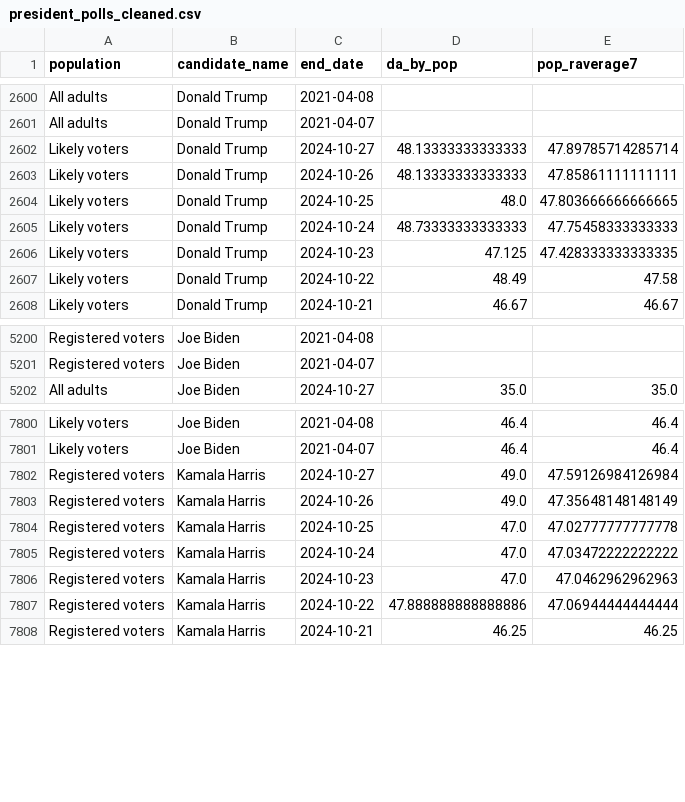
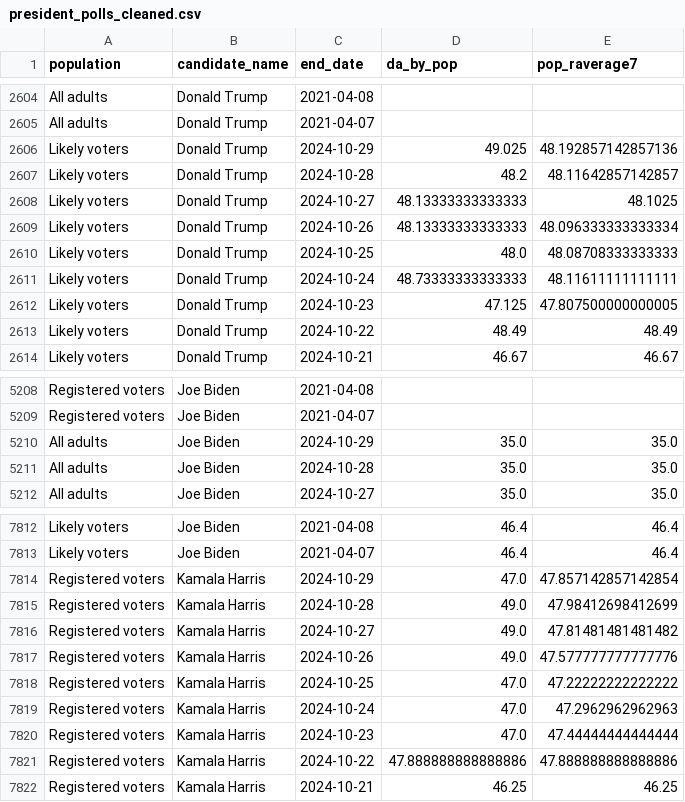
Before and after one commit to wh33les/1stTableauProject, a CSV file: PollingAverages/president_polls_cleaned.csv, drawn as a sheet; only a part is shown, gaps mark what is left out; addresses are those after the commit; the diff covers the shown part only; the diff names each change by its address in the sheet, - before the commit and + after, or states it on an @@ line.

```diff
--- a/PollingAverages/president_polls_cleaned.csv
+++ b/PollingAverages/president_polls_cleaned.csv
+row 2606: Likely voters | Donald Trump | 2024-10-29 | 49.025 | 48.192857142857136
+row 2607: Likely voters | Donald Trump | 2024-10-28 | 48.2 | 48.11642857142857
-E2608 (pop_raverage7): 47.89785714285714
+E2608 (pop_raverage7): 48.1025
-E2609 (pop_raverage7): 47.85861111111111
+E2609 (pop_raverage7): 48.096333333333334
-E2610 (pop_raverage7): 47.803666666666665
+E2610 (pop_raverage7): 48.08708333333333
-E2611 (pop_raverage7): 47.75458333333333
+E2611 (pop_raverage7): 48.11611111111111
-E2612 (pop_raverage7): 47.428333333333335
+E2612 (pop_raverage7): 47.807500000000005
-E2613 (pop_raverage7): 47.58
+E2613 (pop_raverage7): 48.49
+row 5210: All adults | Joe Biden | 2024-10-29 | 35.0 | 35.0
+row 5211: All adults | Joe Biden | 2024-10-28 | 35.0 | 35.0
+row 7814: Registered voters | Kamala Harris | 2024-10-29 | 47.0 | 47.857142857142854
+row 7815: Registered voters | Kamala Harris | 2024-10-28 | 49.0 | 47.98412698412699
-E7816 (pop_raverage7): 47.59126984126984
+E7816 (pop_raverage7): 47.81481481481482
-E7817 (pop_raverage7): 47.35648148148149
+E7817 (pop_raverage7): 47.577777777777776
-E7818 (pop_raverage7): 47.02777777777778
+E7818 (pop_raverage7): 47.22222222222222
-E7819 (pop_raverage7): 47.03472222222222
+E7819 (pop_raverage7): 47.2962962962963
-E7820 (pop_raverage7): 47.0462962962963
+E7820 (pop_raverage7): 47.44444444444444
-E7821 (pop_raverage7): 47.06944444444444
+E7821 (pop_raverage7): 47.888888888888886
```
Also changed, not shown: 12 added rows and 24 edited cells elsewhere in this file, 2 other files.
